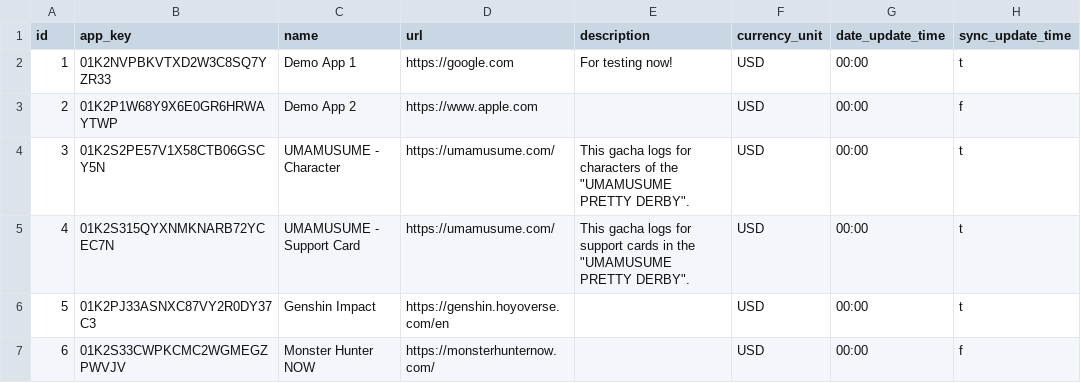
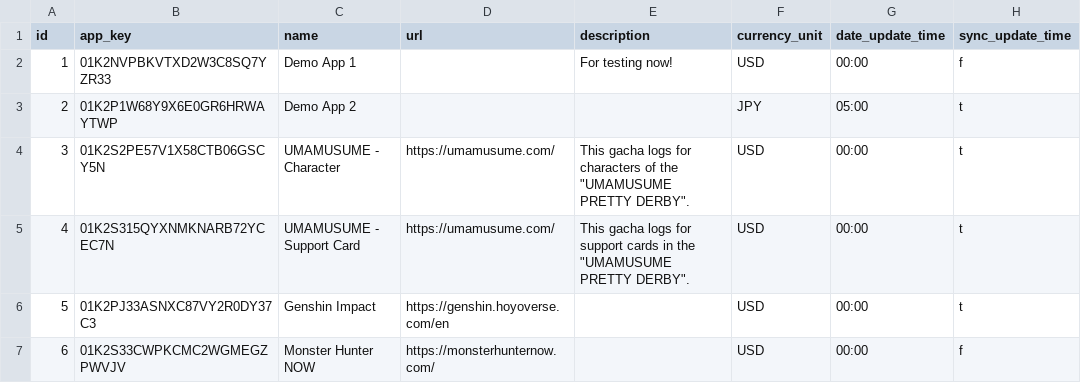
Before and after one commit to magicmethods/pulllog-backend, a CSV file: stable/database/seeders/data/apps.csv, drawn as a sheet; only a part is shown; the diff names each change by its address in the sheet, - before the commit and + after, or states it on an @@ line.

```diff
--- a/stable/database/seeders/data/apps.csv
+++ b/stable/database/seeders/data/apps.csv
-D2 (url): https://google.com
+D2 (url): (empty)
-H2 (sync_update_time): t
+H2 (sync_update_time): f
-D3 (url): https://www.apple.com
+D3 (url): (empty)
-F3 (currency_unit): USD
+F3 (currency_unit): JPY
-G3 (date_update_time): 00:00
+G3 (date_update_time): 05:00
-H3 (sync_update_time): f
+H3 (sync_update_time): t
```
Also changed, not shown: 22 other files.
